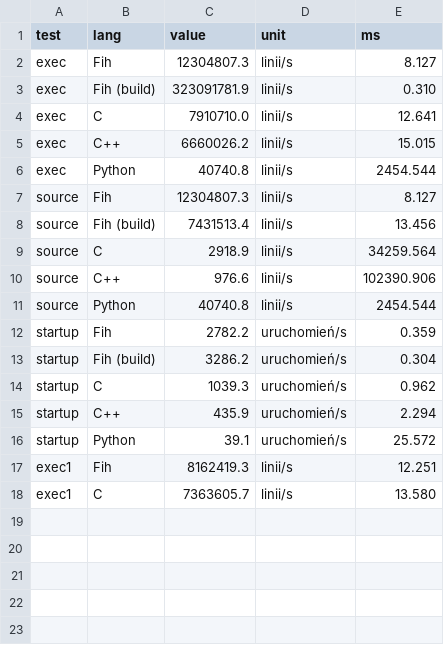
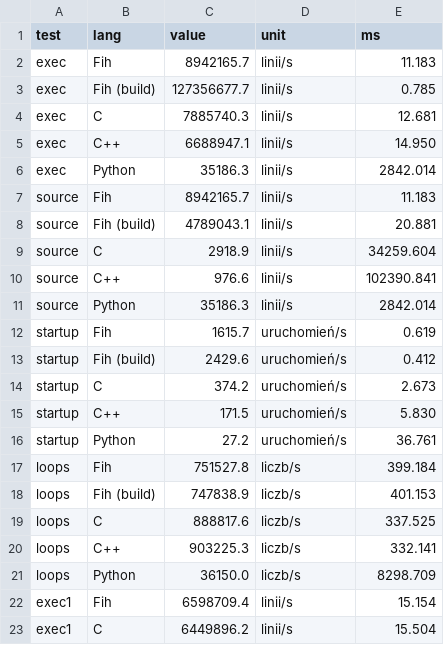
Before and after one commit to vSake-clean/Fih, a CSV file: bench/results.csv, drawn as a sheet.

Commit message:
0.2.0: zmienne, if/else, while, kompilator do kodu maszynowego, JIT, benchmark pętli

```diff
--- a/bench/results.csv
+++ b/bench/results.csv
@@ -1,18 +1,23 @@
 test,lang,value,unit,ms
-exec,Fih,12304807.3,linii/s,8.127
-exec,Fih (build),323091781.9,linii/s,0.310
-exec,C,7910710.0,linii/s,12.641
-exec,C++,6660026.2,linii/s,15.015
-exec,Python,40740.8,linii/s,2454.544
-source,Fih,12304807.3,linii/s,8.127
-source,Fih (build),7431513.4,linii/s,13.456
-source,C,2918.9,linii/s,34259.564
-source,C++,976.6,linii/s,102390.906
-source,Python,40740.8,linii/s,2454.544
-startup,Fih,2782.2,uruchomień/s,0.359
-startup,Fih (build),3286.2,uruchomień/s,0.304
-startup,C,1039.3,uruchomień/s,0.962
-startup,C++,435.9,uruchomień/s,2.294
-startup,Python,39.1,uruchomień/s,25.572
-exec1,Fih,8162419.3,linii/s,12.251
-exec1,C,7363605.7,linii/s,13.580
+exec,Fih,8942165.7,linii/s,11.183
+exec,Fih (build),127356677.7,linii/s,0.785
+exec,C,7885740.3,linii/s,12.681
+exec,C++,6688947.1,linii/s,14.950
+exec,Python,35186.3,linii/s,2842.014
+source,Fih,8942165.7,linii/s,11.183
+source,Fih (build),4789043.1,linii/s,20.881
+source,C,2918.9,linii/s,34259.604
+source,C++,976.6,linii/s,102390.841
+source,Python,35186.3,linii/s,2842.014
+startup,Fih,1615.7,uruchomień/s,0.619
+startup,Fih (build),2429.6,uruchomień/s,0.412
+startup,C,374.2,uruchomień/s,2.673
+startup,C++,171.5,uruchomień/s,5.830
+startup,Python,27.2,uruchomień/s,36.761
+loops,Fih,751527.8,liczb/s,399.184
+loops,Fih (build),747838.9,liczb/s,401.153
+loops,C,888817.6,liczb/s,337.525
+loops,C++,903225.3,liczb/s,332.141
+loops,Python,36150.0,liczb/s,8298.709
+exec1,Fih,6598709.4,linii/s,15.154
+exec1,C,6449896.2,linii/s,15.504
```
Also changed, not shown: 22 other files.
